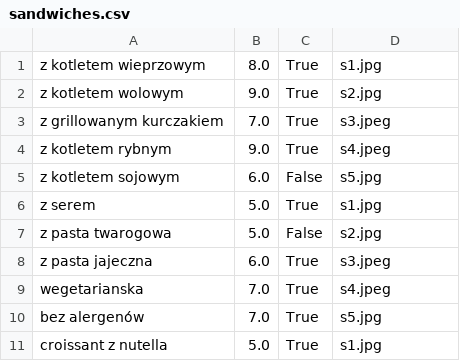
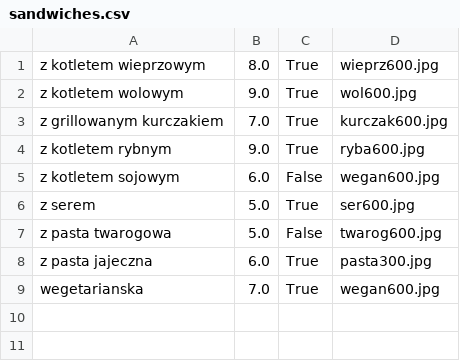
Before and after one commit to ork-a/pan_kanapka, a CSV file: PanKanapka/doc/demo_data_in_csv/sandwiches.csv, drawn as a sheet.

```diff
--- a/PanKanapka/doc/demo_data_in_csv/sandwiches.csv
+++ b/PanKanapka/doc/demo_data_in_csv/sandwiches.csv
@@ -1,11 +1,9 @@
-z kotletem wieprzowym,8.0,True,s1.jpg
-z kotletem wolowym,9.0,True,s2.jpg
-z grillowanym kurczakiem,7.0,True,s3.jpeg
-z kotletem rybnym,9.0,True,s4.jpeg
-z kotletem sojowym,6.0,False,s5.jpg
-z serem,5.0,True,s1.jpg
-z pasta twarogowa,5.0,False,s2.jpg
-z pasta jajeczna,6.0,True,s3.jpeg
-wegetarianska,7.0,True,s4.jpeg
-bez alergenów,7.0,True,s5.jpg
-croissant z nutella,5.0,True,s1.jpg
+z kotletem wieprzowym,8.0,True,wieprz600.jpg
+z kotletem wolowym,9.0,True,wol600.jpg
+z grillowanym kurczakiem,7.0,True,kurczak600.jpg
+z kotletem rybnym,9.0,True,ryba600.jpg
+z kotletem sojowym,6.0,False,wegan600.jpg
+z serem,5.0,True,ser600.jpg
+z pasta twarogowa,5.0,False,twarog600.jpg
+z pasta jajeczna,6.0,True,pasta300.jpg
+wegetarianska,7.0,True,wegan600.jpg
```
Also changed, not shown: 9 other files.
